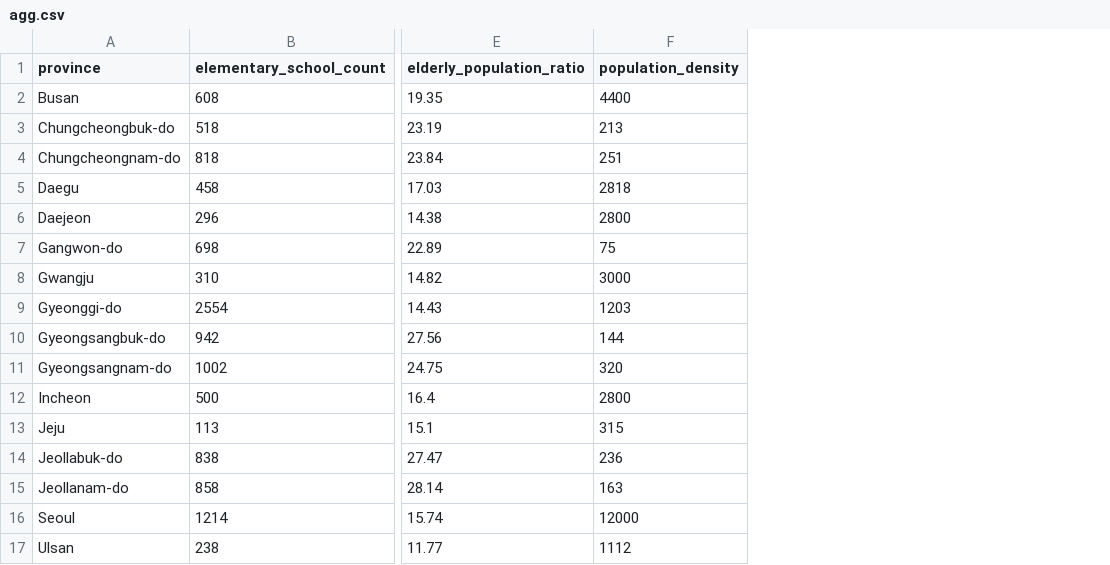
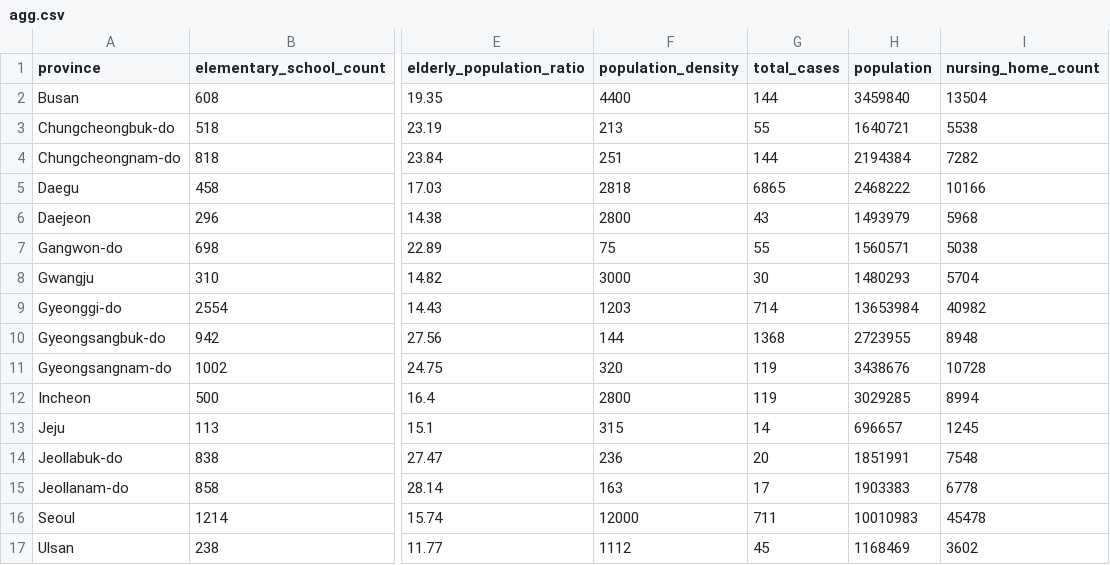
Before and after one commit to com-480-data-visualization/com-480-project-soleckbis, a CSV file: final/data/agg.csv, drawn as a sheet; only a part is shown, gaps mark what is left out; the diff names each change by its address in the sheet, - before the commit and + after, or states it on an @@ line.

Commit message:
modified table, added new map

```diff
--- a/final/data/agg.csv
+++ b/final/data/agg.csv
+column G (total_cases), rows 2-17: 144 | 55 | 144 | 6865 | 43 | 55 | 30 | 714 | 1368 | 119 | 119 | 14 | 20 | 17 | 711 | 45
+column H (population), rows 2-17: 3459840 | 1640721 | 2194384 | 2468222 | 1493979 | 1560571 | 1480293 | 13653984 | 2723955 | 3438676 | 3029285 | 696657 | 1851991 | 1903383 | 10010983 | 1168469
+column I (nursing_home_count), rows 2-17: 13504 | 5538 | 7282 | 10166 | 5968 | 5038 | 5704 | 40982 | 8948 | 10728 | 8994 | 1245 | 7548 | 6778 | 45478 | 3602
```
Also changed, not shown: 1 other file.
